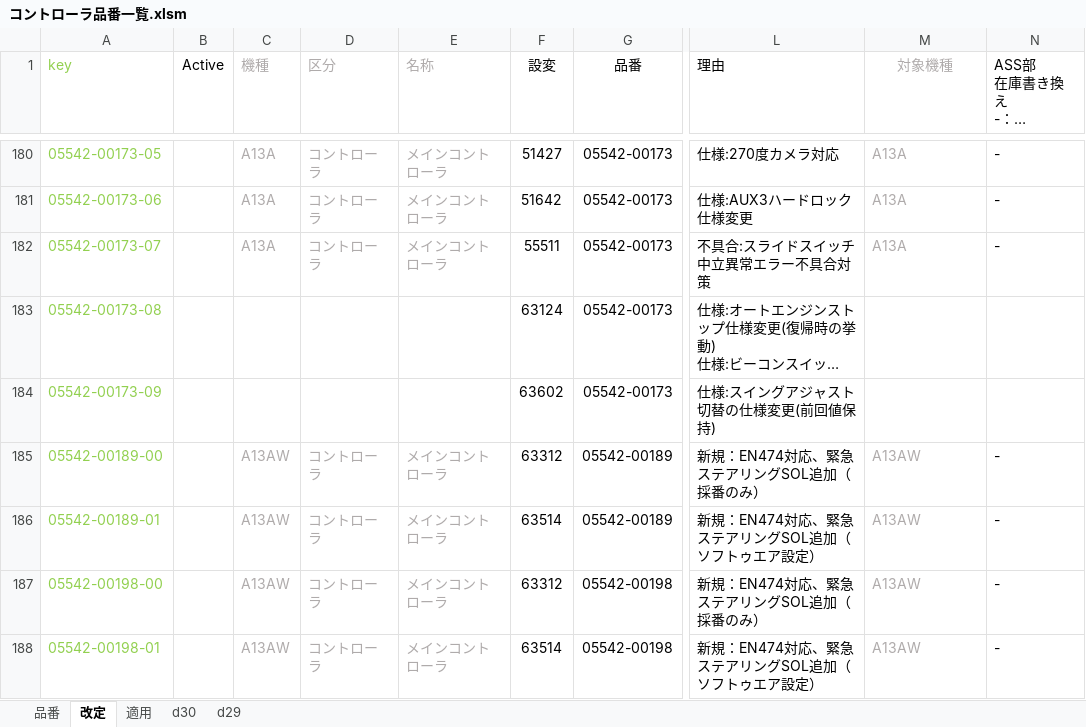
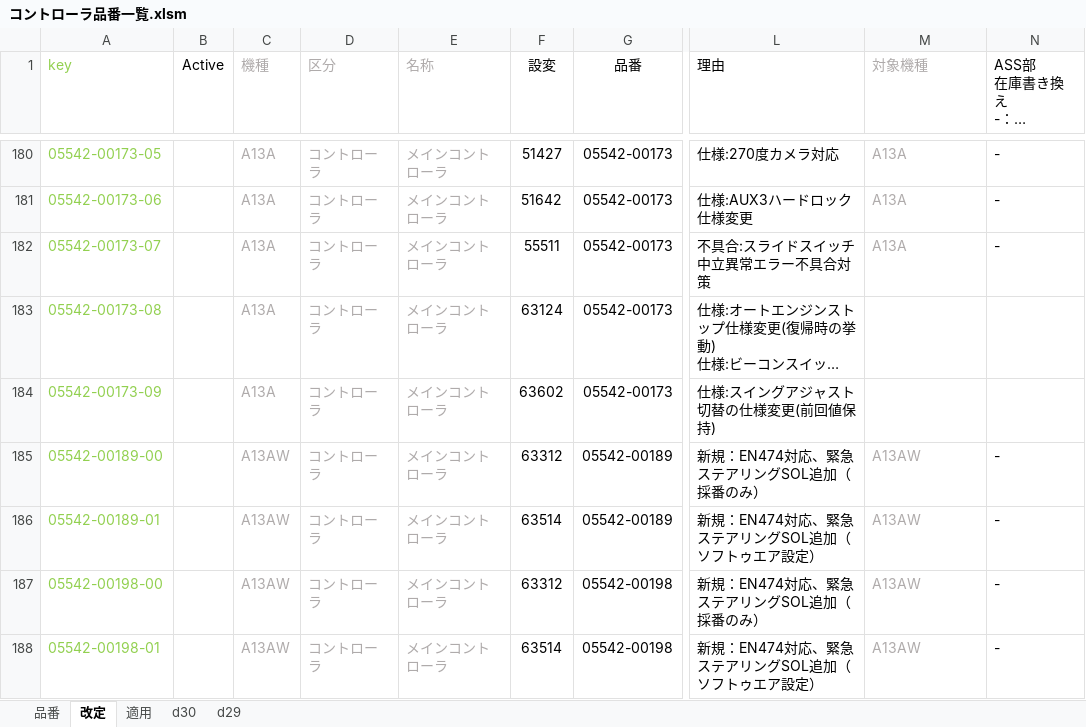
Before and after one commit to Wat117029/myTest, an Excel workbook: コントローラ履歴/コントローラ品番一覧.xlsm, sheet 改定, drawn as a sheet; only a part is shown, gaps mark what is left out; long unchanged cells end in …; values as stored, in another font and other column widths than the file's, no borders; conditional formats not drawn; the diff covers the shown part only; the diff names each change by its address in the sheet, - before the commit and + after, or states it on an @@ line.

```diff
--- a/コントローラ履歴/コントローラ品番一覧.xlsm (sheet 改定)
+++ b/コントローラ履歴/コントローラ品番一覧.xlsm (sheet 改定)
-M1 alignment: center
+M1 alignment: left
-C183:C184 (機種): (empty)
+C183:C184 (機種): A13A
-D183:D184 (区分): (empty)
+D183:D184 (区分): コントローラ
-E183:E184 (名称): (empty)
+E183:E184 (名称): メインコントローラ
```
Also changed, not shown: 50 added rows and 23 removed rows elsewhere in this sheet, sheet 適用, sheet 品番, hidden cells, プログラムバージョン管理/プログラムバージョン管理.xlsx, 1 other file.
